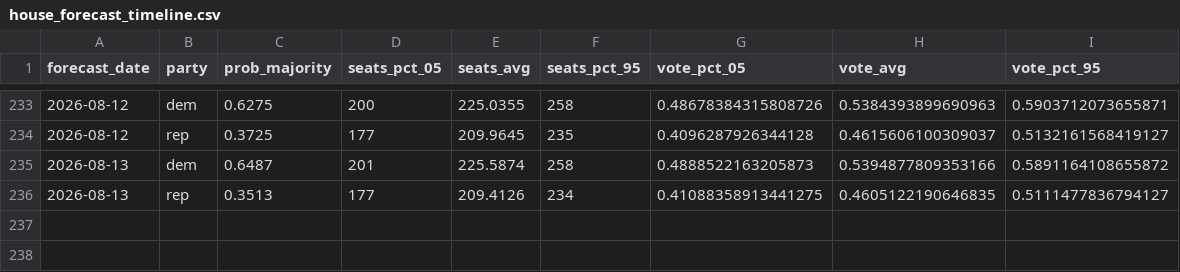
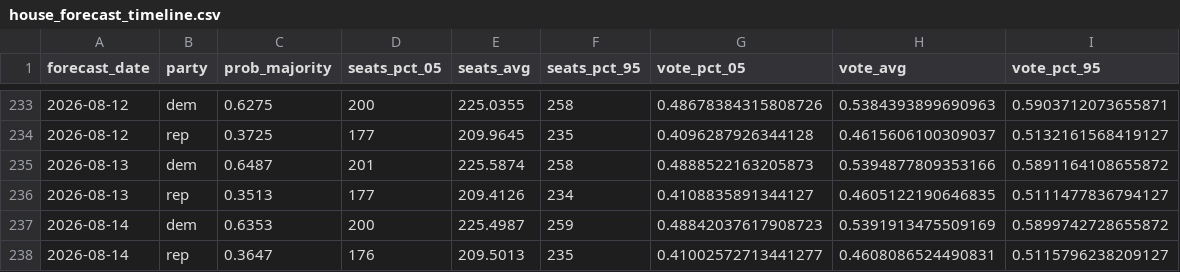
Before and after one commit to thisismactan/US-2026, a CSV file: output/house_forecast_timeline.csv, drawn as a sheet; only a part is shown, gaps mark what is left out.

```diff
--- a/output/house_forecast_timeline.csv
+++ b/output/house_forecast_timeline.csv
@@ -235,2 +235,4 @@ forecast_date,party,prob_majority,seats_pct_05,seats_avg,seats_pct_95,vote_pct_0
 2026-08-13,dem,0.6487,201,225.5874,258,0.4888522163205873,0.5394877809353166,0.5891164108655872
-2026-08-13,rep,0.3513,177,209.4126,234,0.41088358913441275,0.4605122190646835,0.5111477836794127
+2026-08-13,rep,0.3513,177,209.4126,234,0.4108835891344127,0.4605122190646835,0.5111477836794127
+2026-08-14,dem,0.6353,200,225.4987,259,0.48842037617908723,0.5391913475509169,0.5899742728655872
+2026-08-14,rep,0.3647,176,209.5013,235,0.41002572713441277,0.4608086524490831,0.5115796238209127
```
Also changed, not shown: output/generic_ballot_margin_averages_2026_smoothed.csv, output/house_district_impact.csv, 10 other files.
